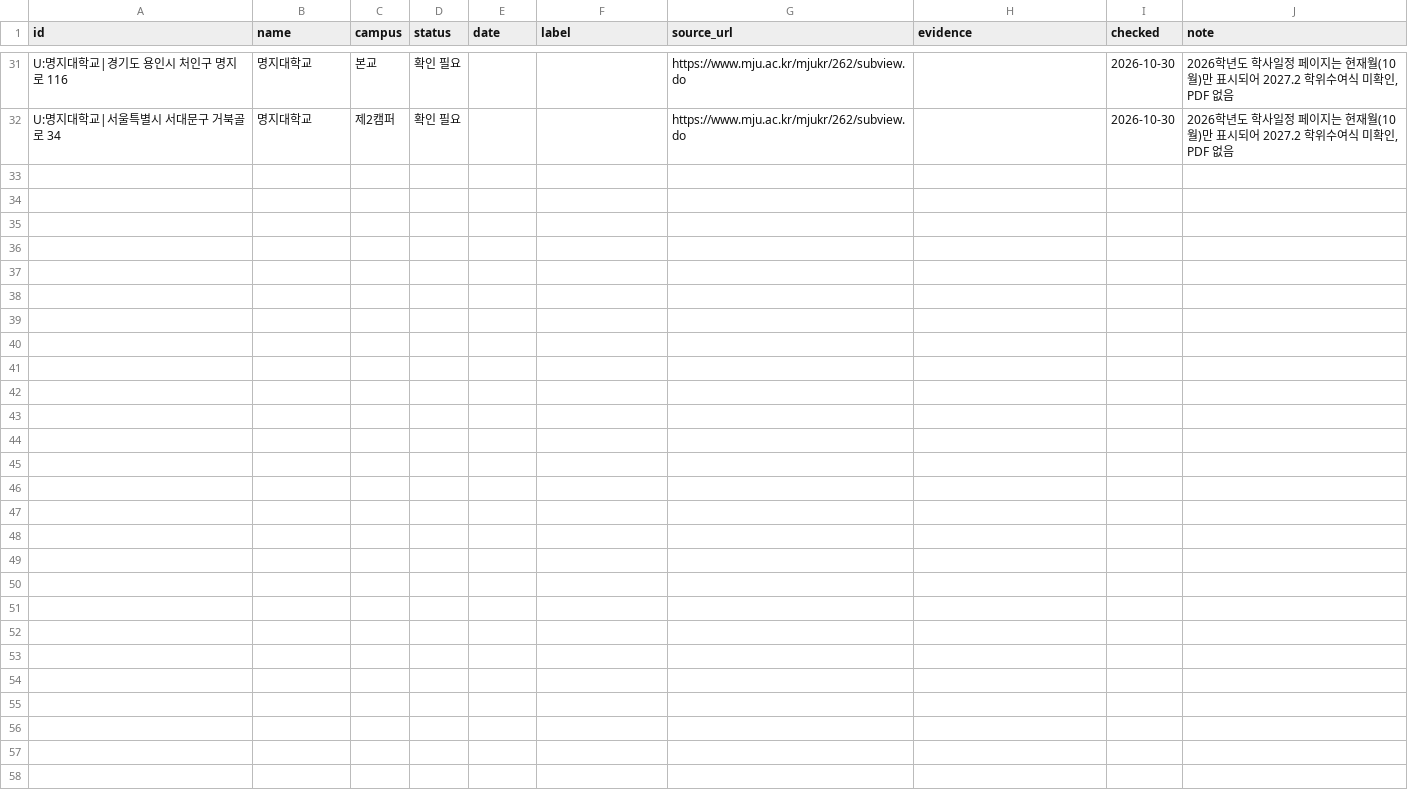
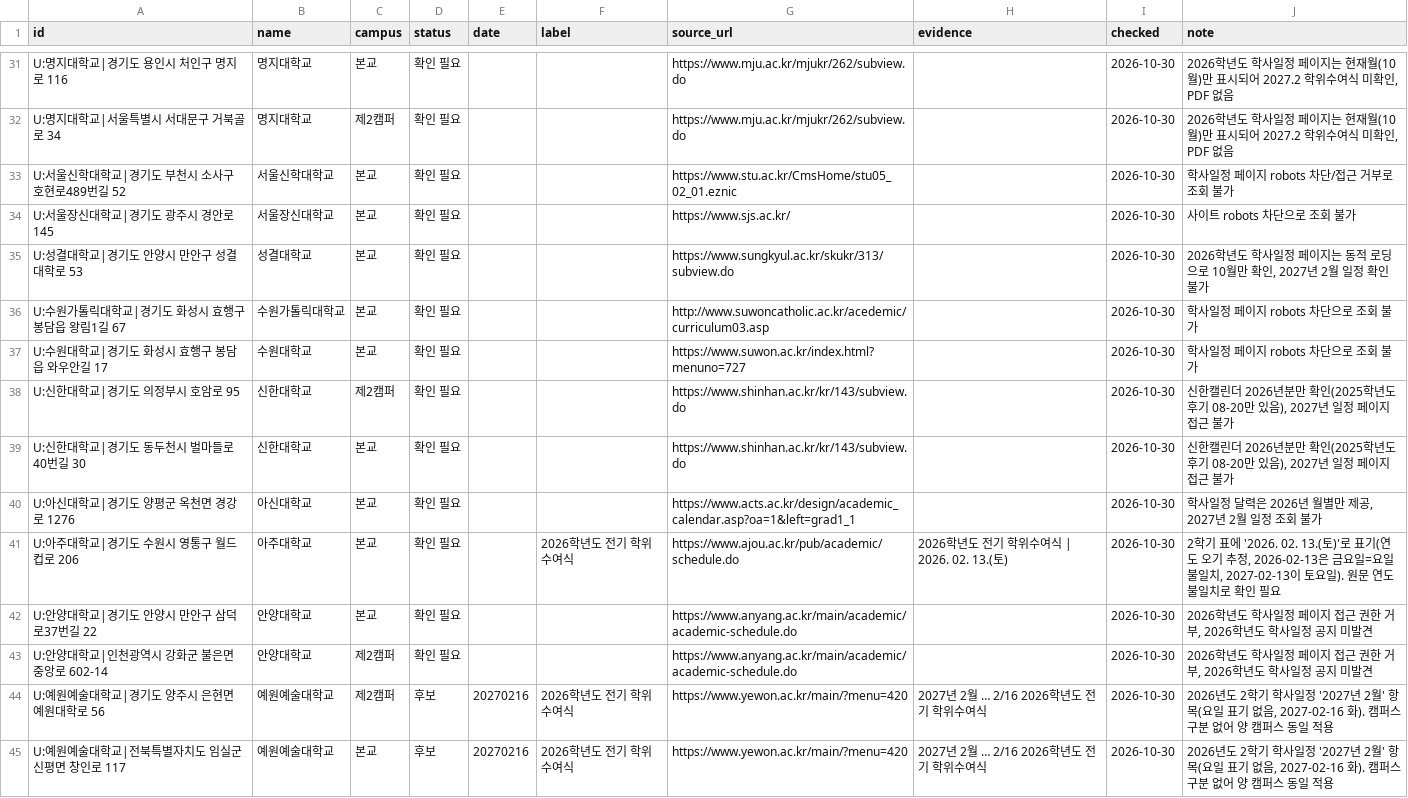
Before and after one commit to best15993232-sudo/flower-planner, a CSV file: docs/univ-survey/batch-1.csv, drawn as a sheet; only a part is shown, gaps mark what is left out.

```diff
--- a/docs/univ-survey/batch-1.csv
+++ b/docs/univ-survey/batch-1.csv
@@ -32 +32,14 @@ U:명지대학교|경기도 용인시 처인구 명지로 116,명지대학교,
 U:명지대학교|서울특별시 서대문구 거북골로 34,명지대학교,제2캠퍼,확인 필요,,,https://www.mju.ac.kr/mjukr/262/subview.do,,2026-10-30,"2026학년도 학사일정 페이지는 현재월(10월)만 표시되어 2027.2 학위수여식 미확인, PDF 없음"
+U:서울신학대학교|경기도 부천시 소사구 호현로489번길 52,서울신학대학교,본교,확인 필요,,,https://www.stu.ac.kr/CmsHome/stu05_02_01.eznic,,2026-10-30,학사일정 페이지 robots 차단/접근 거부로 조회 불가
+U:서울장신대학교|경기도 광주시 경안로 145,서울장신대학교,본교,확인 필요,,,https://www.sjs.ac.kr/,,2026-10-30,사이트 robots 차단으로 조회 불가
+U:성결대학교|경기도 안양시 만안구 성결대학로 53,성결대학교,본교,확인 필요,,,https://www.sungkyul.ac.kr/skukr/313/subview.do,,2026-10-30,"2026학년도 학사일정 페이지는 동적 로딩으로 10월만 확인, 2027년 2월 일정 확인 불가"
+U:수원가톨릭대학교|경기도 화성시 효행구 봉담읍 왕림1길 67,수원가톨릭대학교,본교,확인 필요,,,http://www.suwoncatholic.ac.kr/acedemic/curriculum03.asp,,2026-10-30,학사일정 페이지 robots 차단으로 조회 불가
+U:수원대학교|경기도 화성시 효행구 봉담읍 와우안길 17,수원대학교,본교,확인 필요,,,https://www.suwon.ac.kr/index.html?menuno=727,,2026-10-30,학사일정 페이지 robots 차단으로 조회 불가
+U:신한대학교|경기도 의정부시 호암로 95,신한대학교,제2캠퍼,확인 필요,,,https://www.shinhan.ac.kr/kr/143/subview.do,,2026-10-30,"신한캘린더 2026년분만 확인(2025학년도 후기 08-20만 있음), 2027년 일정 페이지 접근 불가"
+U:신한대학교|경기도 동두천시 벌마들로40번길 30,신한대학교,본교,확인 필요,,,https://www.shinhan.ac.kr/kr/143/subview.do,,2026-10-30,"신한캘린더 2026년분만 확인(2025학년도 후기 08-20만 있음), 2027년 일정 페이지 접근 불가"
+U:아신대학교|경기도 양평군 옥천면 경강로 1276,아신대학교,본교,확인 필요,,,https://www.acts.ac.kr/design/academic_calendar.asp?oa=1&left=grad1_1,,2026-10-30,"학사일정 달력은 2026년 월별만 제공, 2027년 2월 일정 조회 불가"
+U:아주대학교|경기도 수원시 영통구 월드컵로 206,아주대학교,본교,확인 필요,,2026학년도 전기 학위수여식,https://www.ajou.ac.kr/pub/academic/schedule.do,2026학년도 전기 학위수여식 | 2026. 02. 13.(토),2026-10-30,"2학기 표에 '2026. 02. 13.(토)'로 표기(연도 오기 추정, 2026-02-13은 금요일=요일 불일치, 2027-02-13이 토요일). 원문 연도 불일치로 확인 필요"
+U:안양대학교|경기도 안양시 만안구 삼덕로37번길 22,안양대학교,본교,확인 필요,,,https://www.anyang.ac.kr/main/academic/academic-schedule.do,,2026-10-30,"2026학년도 학사일정 페이지 접근 권한 거부, 2026학년도 학사일정 공지 미발견"
+U:안양대학교|인천광역시 강화군 불은면 중앙로 602-14,안양대학교,제2캠퍼,확인 필요,,,https://www.anyang.ac.kr/main/academic/academic-schedule.do,,2026-10-30,"2026학년도 학사일정 페이지 접근 권한 거부, 2026학년도 학사일정 공지 미발견"
+U:예원예술대학교|경기도 양주시 은현면 예원대학로 56,예원예술대학교,제2캠퍼,후보,20270216,2026학년도 전기 학위수여식,https://www.yewon.ac.kr/main/?menu=420,2027년 2월 … 2/16 2026학년도 전기 학위수여식,2026-10-30,"2026년도 2학기 학사일정 '2027년 2월' 항목(요일 표기 없음, 2027-02-16 화). 캠퍼스 구분 없어 양 캠퍼스 동일 적용"
+U:예원예술대학교|전북특별자치도 임실군 신평면 창인로 117,예원예술대학교,본교,후보,20270216,2026학년도 전기 학위수여식,https://www.yewon.ac.kr/main/?menu=420,2027년 2월 … 2/16 2026학년도 전기 학위수여식,2026-10-30,"2026년도 2학기 학사일정 '2027년 2월' 항목(요일 표기 없음, 2027-02-16 화). 캠퍼스 구분 없어 양 캠퍼스 동일 적용"
```
